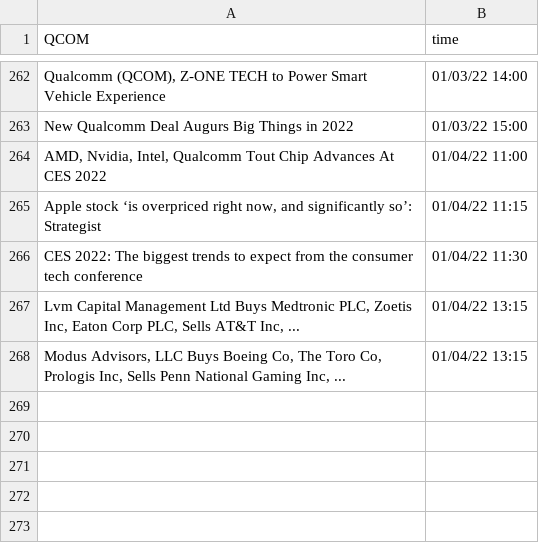
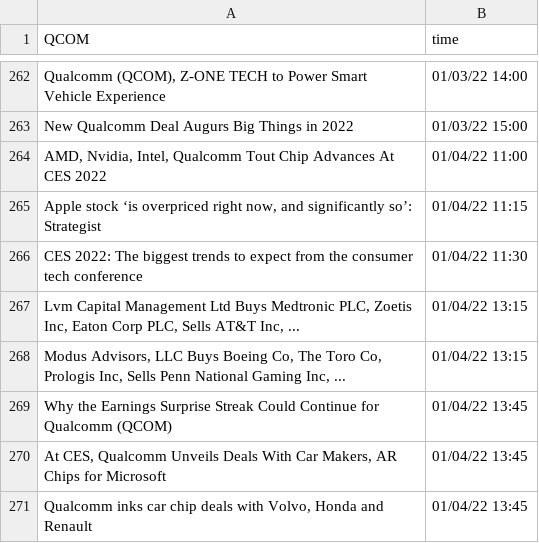
Before and after one commit to SophieLiuYQ/HeterogeneousComputing, a CSV file: data_QCOM.csv, drawn as a sheet; only a part is shown, gaps mark what is left out; the diff names each change by its address in the sheet, - before the commit and + after, or states it on an @@ line.

```diff
--- a/data_QCOM.csv
+++ b/data_QCOM.csv
+row 269: Why the Earnings Surprise Streak Could Continue for Qualcomm (QCOM) | 01/04/22 13:45
+row 270: At CES, Qualcomm Unveils Deals With Car Makers, AR Chips for Microsoft | 01/04/22 13:45
+row 271: Qualcomm inks car chip deals with Volvo, Honda and Renault | 01/04/22 13:45
```
Also changed, not shown: data_AMD.csv, data_FB.csv, 8 other files.
